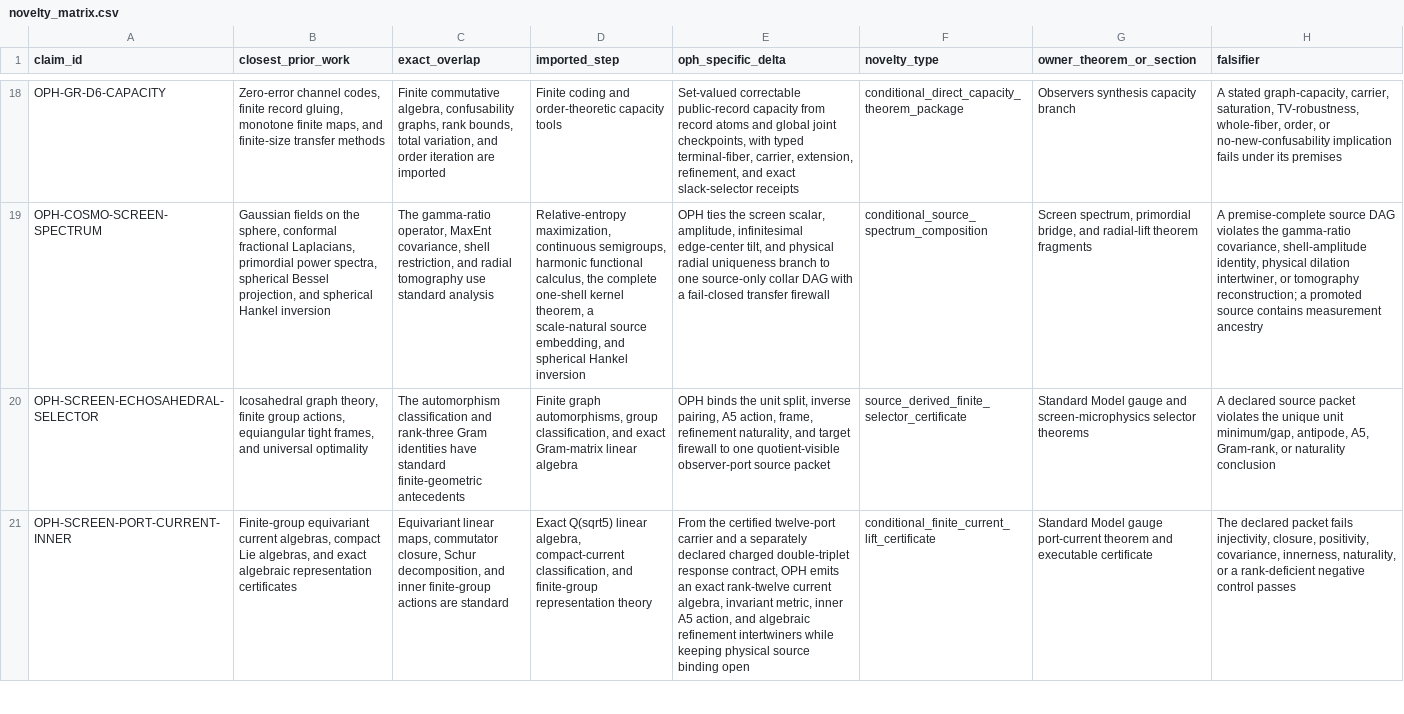
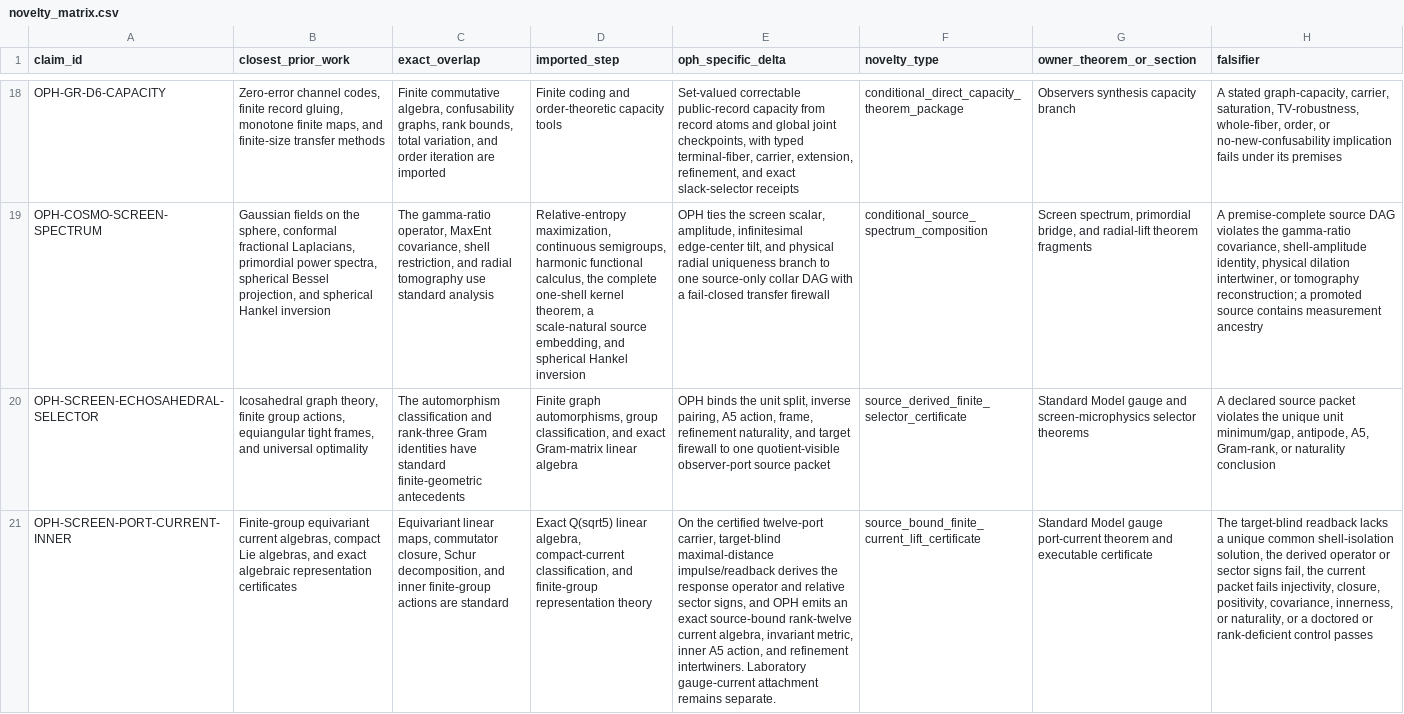
Before and after one commit to FloatingPragma/observer-patch-holography, a CSV file: claims/novelty_matrix.csv, drawn as a sheet; only a part is shown, gaps mark what is left out; the diff covers the shown part only; the diff names each change by its address in the sheet, - before the commit and + after, or states it on an @@ line.

Commit message:
Correct prediction and structural claim boundaries

```diff
--- a/claims/novelty_matrix.csv
+++ b/claims/novelty_matrix.csv
-E21 (oph_specific_delta): From the certified twelve-port carrier and a separately declared charged double-triplet response contract, OPH emits an exact rank-twelve current algebra, invariant metric, inner A5 action, and algebraic refinement intertwiners while keeping physical source binding open
+E21 (oph_specific_delta): On the certified twelve-port carrier, target-blind maximal-distance impulse/readback derives the response operator and relative sector signs, and OPH emits an exact source-bound rank-twelve current algebra, invariant metric, inner A5 action, and refinement intertwiners. Laboratory gauge-current attachment remains separate.
-F21 (novelty_type): conditional_finite_current_lift_certificate
+F21 (novelty_type): source_bound_finite_current_lift_certificate
-H21 (falsifier): The declared packet fails injectivity, closure, positivity, covariance, innerness, naturality, or a rank-deficient negative control passes
+H21 (falsifier): The target-blind readback lacks a unique common shell-isolation solution, the derived operator or sector signs fail, the current packet fails injectivity, closure, positivity, covariance, innerness, or naturality, or a doctored or rank-deficient control passes
```
Also changed, not shown: 1 added row and 3 edited cells elsewhere in this file, claims/falsification_matrix.csv, 53 other files.
